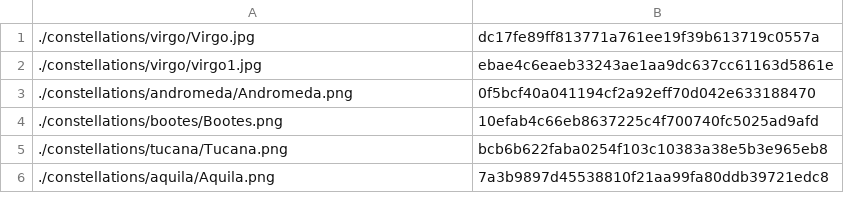
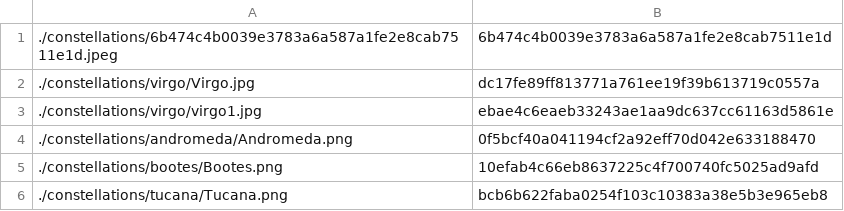
Before and after one commit to tctree333/Reach-For-The-Stars-Images, a CSV file: ids.csv, drawn as a sheet; only a part is shown; the shorter side is filled out with more unchanged rows; the diff names each change by its address in the sheet, - before the commit and + after, or states it on an @@ line.

```diff
--- a/ids.csv
+++ b/ids.csv
+row 1: ./constellations/6b474c4b0039e3783a6a587a1fe2e8cab7511e1d.jpeg | 6b474c4b0039e3783a6a587a1fe2e8cab7511e1d
```
